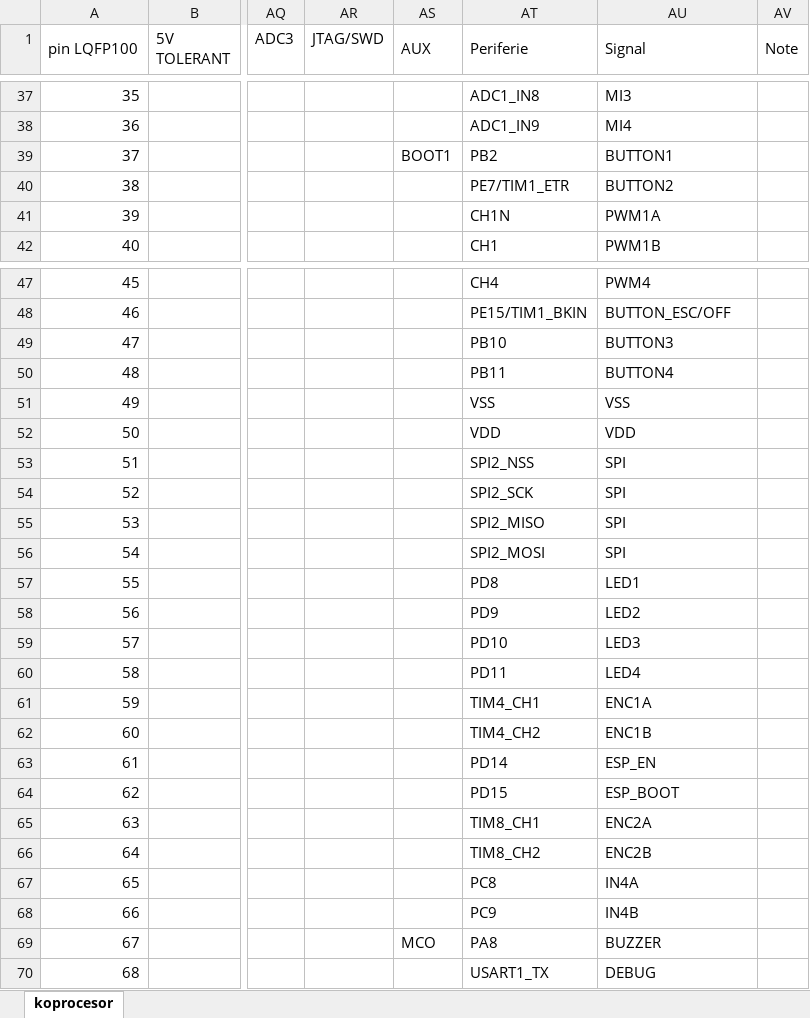
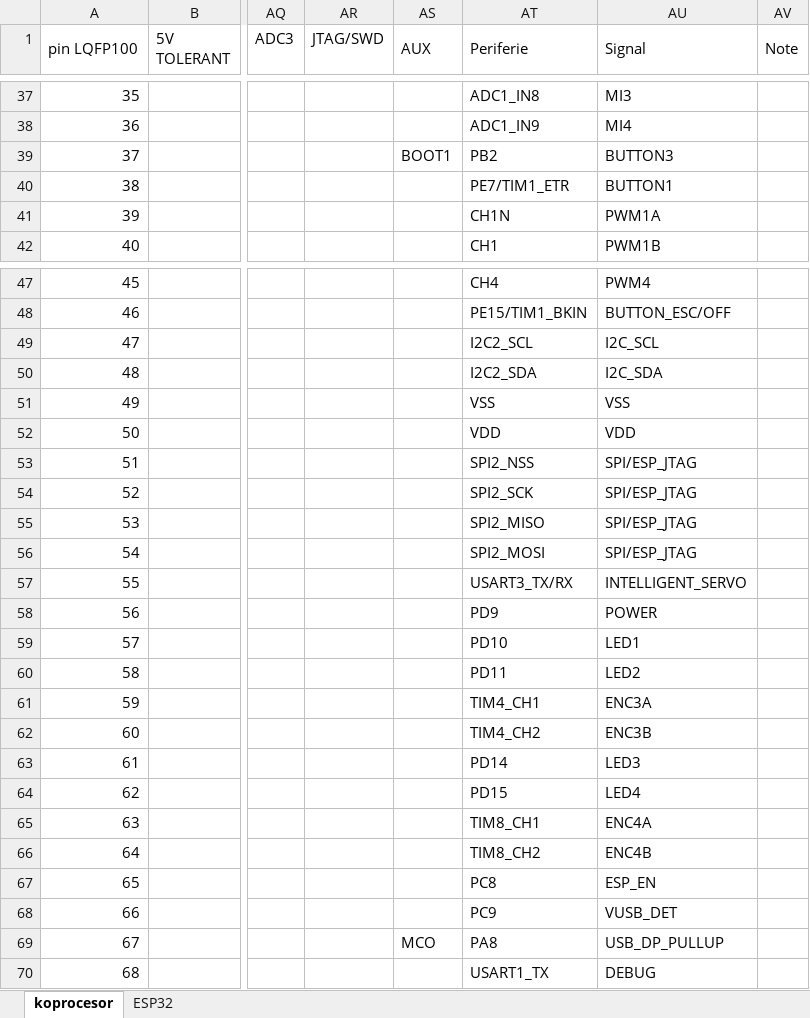
Before and after one commit to RoboticsBrno/RB3204-RBCX, an Excel workbook: ele/MainBoard/pinout.xlsx, sheet koprocesor, drawn as a sheet; only a part is shown, gaps mark what is left out; values as stored, in another font and other column widths than the file's, no cell formats; the diff covers the shown part only; the diff names each change by its address in the sheet, - before the commit and + after, or states it on an @@ line.

Commit message:
MainBoard: - change pinout of ESP and STM - change pinout of UIboard connector - add support for ESP debugging over JTAG through STM - add USB cable insertion detection - add 1k5 pull resistor to USB D+ - add USB_C - add MPU-6050 - add step-down for intelligent leds - add ESP reset button - add test points - replace expander connector by pinheads - connect I2C display - connect intelligent servos to STM, instead of ESP - fix AMS1117 4th pin connection - move some connectors - renumber schematic - reorder sheets

```diff
--- a/ele/MainBoard/pinout.xlsx (sheet koprocesor)
+++ b/ele/MainBoard/pinout.xlsx (sheet koprocesor)
+sheet tab: ESP32
-AU39 (Signal): BUTTON1
+AU39 (Signal): BUTTON3
-AU40 (Signal): BUTTON2
+AU40 (Signal): BUTTON1
-AT49 (Periferie): PB10
+AT49 (Periferie): I2C2_SCL
-AU49 (Signal): BUTTON3
+AU49 (Signal): I2C_SCL
-AT50 (Periferie): PB11
+AT50 (Periferie): I2C2_SDA
-AU50 (Signal): BUTTON4
+AU50 (Signal): I2C_SDA
-AU53:AU56 (Signal): SPI
+AU53:AU56 (Signal): SPI/ESP_JTAG
-AT57 (Periferie): PD8
+AT57 (Periferie): USART3_TX/RX
-AU57 (Signal): LED1
+AU57 (Signal): INTELLIGENT_SERVO
-AU58 (Signal): LED2
+AU58 (Signal): POWER
-AU59 (Signal): LED3
+AU59 (Signal): LED1
-AU60 (Signal): LED4
+AU60 (Signal): LED2
-AU61 (Signal): ENC1A
+AU61 (Signal): ENC3A
-AU62 (Signal): ENC1B
+AU62 (Signal): ENC3B
-AU63 (Signal): ESP_EN
+AU63 (Signal): LED3
-AU64 (Signal): ESP_BOOT
+AU64 (Signal): LED4
-AU65 (Signal): ENC2A
+AU65 (Signal): ENC4A
-AU66 (Signal): ENC2B
+AU66 (Signal): ENC4B
-AU67 (Signal): IN4A
+AU67 (Signal): ESP_EN
-AU68 (Signal): IN4B
+AU68 (Signal): VUSB_DET
-AU69 (Signal): BUZZER
+AU69 (Signal): USB_DP_PULLUP
```
Also changed, not shown: 29 edited cells elsewhere in this sheet, cell formats, ele/MainBoard/parts.xlsx, 8 other files.
